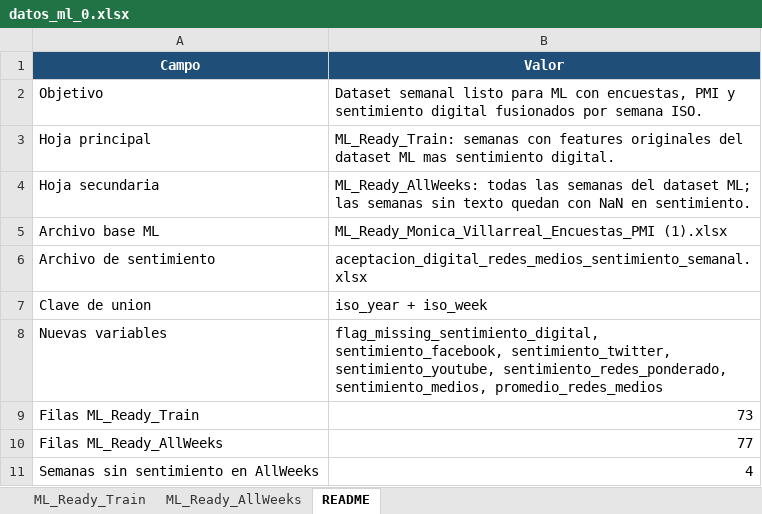
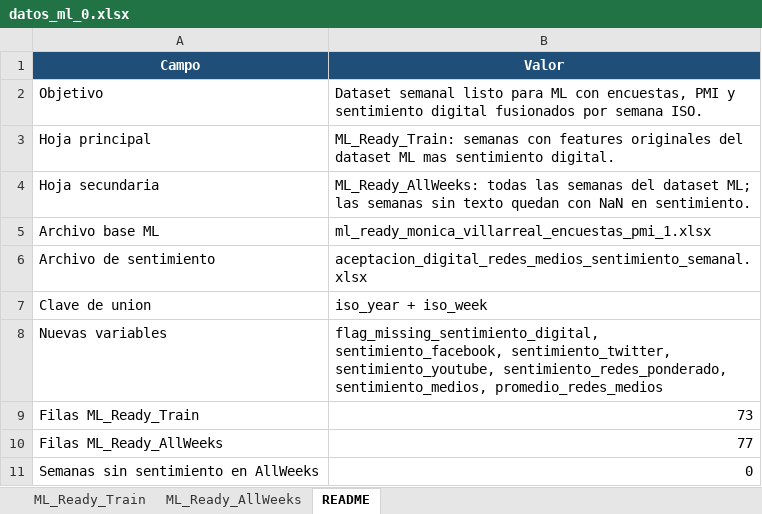
Before and after one commit to Eallier73/RAdAR, an Excel workbook: data/processed/modeling/datos_ml_0.xlsx, sheet README, drawn as a sheet; values as stored, in another font and other column widths than the file's, no borders; charts and pictures not drawn; the diff names each change by its address in the sheet, - before the commit and + after, or states it on an @@ line.

```diff
--- a/data/processed/modeling/datos_ml_0.xlsx (sheet README)
+++ b/data/processed/modeling/datos_ml_0.xlsx (sheet README)
-B5 (Valor): ML_Ready_Monica_Villarreal_Encuestas_PMI (1).xlsx
+B5 (Valor): ml_ready_monica_villarreal_encuestas_pmi_1.xlsx
-B11 (Valor): 4
+B11 (Valor): 0
```
Also changed, not shown: sheet ML_Ready_AllWeeks, sheet ML_Ready_Train, charts or pictures, data/processed/modeling/aceptacion_digital_redes_medios_sentimiento_semanal.xlsx, data/processed/modeling/encuestas_y_sentimiento_mensual_unificado.xlsx, 46 other files.
